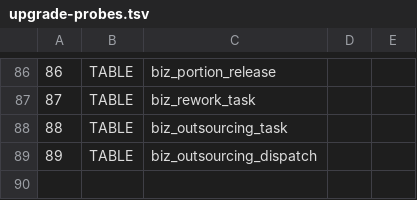
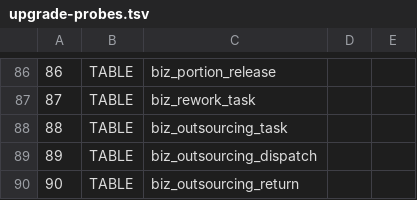
Before and after one commit to sxliuchen-hash/zhubao-ERP, a TSV file: backend/src/main/resources/db/mysql/upgrade-probes.tsv, drawn as a sheet; only a part is shown, gaps mark what is left out; the diff names each change by its address in the sheet, - before the commit and + after, or states it on an @@ line.

```diff
--- a/backend/src/main/resources/db/mysql/upgrade-probes.tsv
+++ b/backend/src/main/resources/db/mysql/upgrade-probes.tsv
+row 90: 90 | TABLE | biz_outsourcing_return
```
Also changed, not shown: 17 other files.
